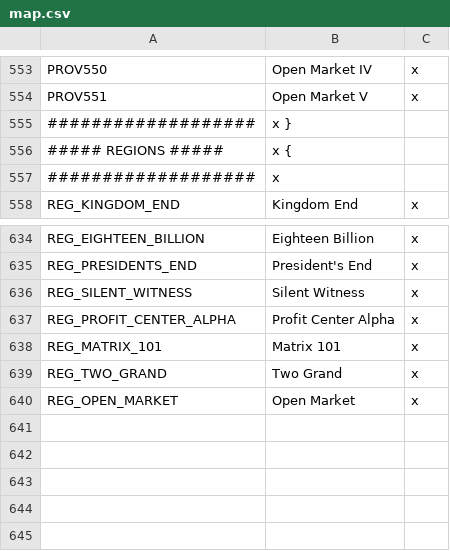
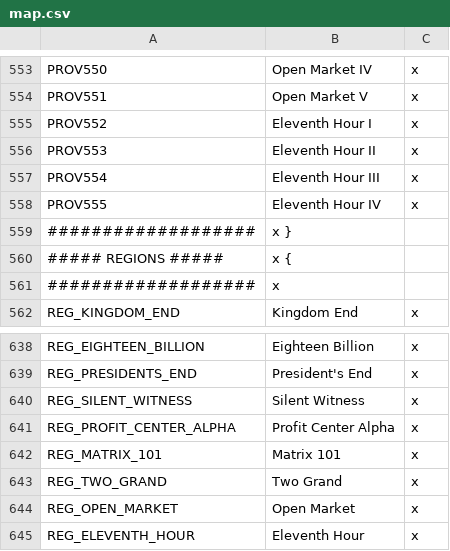
Before and after one commit to s-williams/Victoria-2-X, a CSV file: localisation/map.csv, drawn as a sheet; only a part is shown, gaps mark what is left out; the diff names each change by its address in the sheet, - before the commit and + after, or states it on an @@ line.

Commit message:
Eleventh Hour

```diff
--- a/localisation/map.csv
+++ b/localisation/map.csv
+row 555: PROV552 | Eleventh Hour I | x
+row 556: PROV553 | Eleventh Hour II | x
+row 557: PROV554 | Eleventh Hour III | x
+row 558: PROV555 | Eleventh Hour IV | x
+row 645: REG_ELEVENTH_HOUR | Eleventh Hour | x
```
Also changed, not shown: map/definition.csv, 7 other files.
